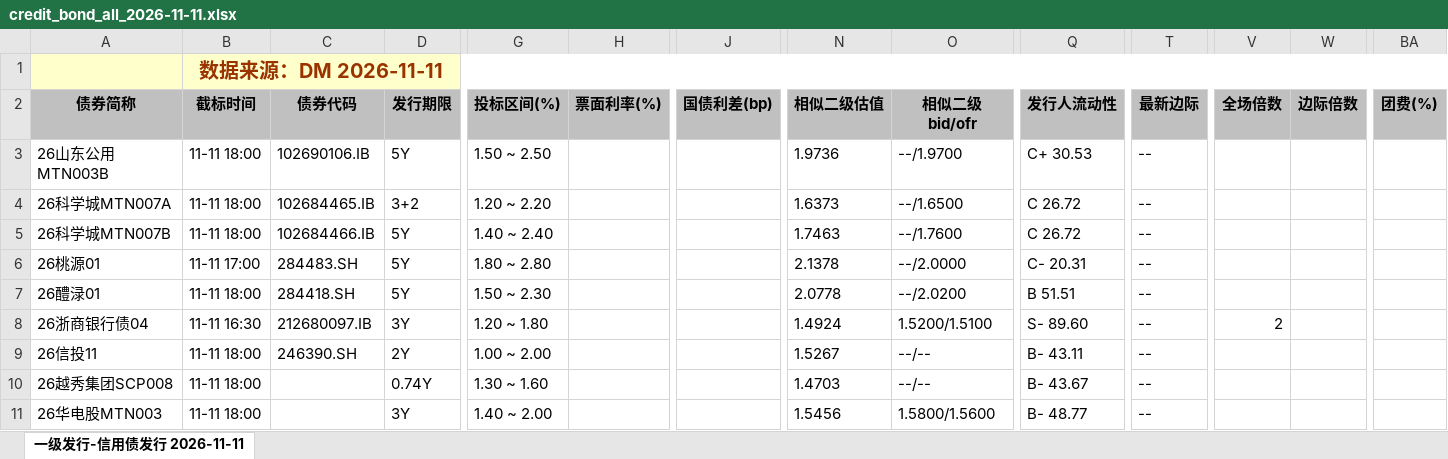
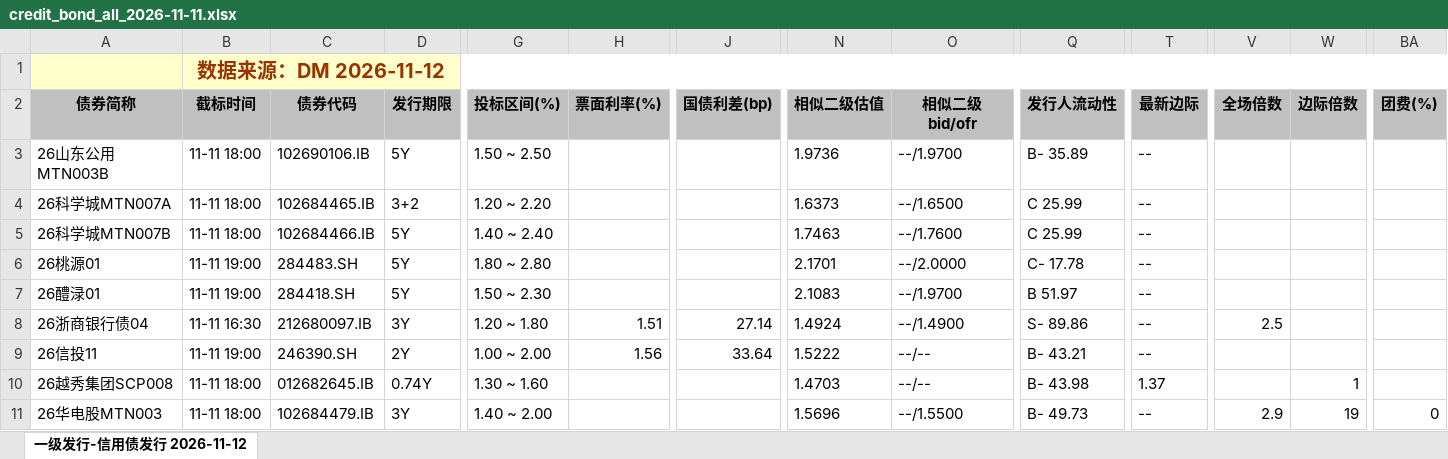
Before and after one commit to geomouse/innodealing-bond-export, an Excel workbook: data/credit_bond_all_2026-11-11.xlsx, sheet 一级发行-信用债发行 2026-11-12, drawn as a sheet; only a part is shown, gaps mark what is left out; values as stored, in another font and other column widths than the file's, no borders; charts and pictures not drawn; the diff covers the shown part only; the diff names each change by its address in the sheet, - before the commit and + after, or states it on an @@ line.

```diff
--- a/data/credit_bond_all_2026-11-11.xlsx (sheet 一级发行-信用债发行 2026-11-12)
+++ b/data/credit_bond_all_2026-11-11.xlsx (sheet 一级发行-信用债发行 2026-11-12)
-sheet tab: 一级发行-信用债发行 2026-11-11
+sheet tab: 一级发行-信用债发行 2026-11-12
-B1 (截标时间): 数据来源：DM 2026-11-11
+B1 (截标时间): 数据来源：DM 2026-11-12
-Q3 (发行人流动性): C+ 30.53
+Q3 (发行人流动性): B- 35.89
-Q4:Q5 (发行人流动性): C 26.72
+Q4:Q5 (发行人流动性): C 25.99
-B6 (截标时间): 11-11 17:00
+B6 (截标时间): 11-11 19:00
-N6 (相似二级估值): 2.1378
+N6 (相似二级估值): 2.1701
-Q6 (发行人流动性): C- 20.31
+Q6 (发行人流动性): C- 17.78
-B7 (截标时间): 11-11 18:00
+B7 (截标时间): 11-11 19:00
-N7 (相似二级估值): 2.0778
+N7 (相似二级估值): 2.1083
-O7 (相似二级bid/ofr): --/2.0200
+O7 (相似二级bid/ofr): --/1.9700
-Q7 (发行人流动性): B 51.51
+Q7 (发行人流动性): B 51.97
-H8 (票面利率(%)): (empty)
+H8 (票面利率(%)): 1.51
-J8 (国债利差(bp)): (empty)
+J8 (国债利差(bp)): 27.14
-O8 (相似二级bid/ofr): 1.5200/1.5100
+O8 (相似二级bid/ofr): --/1.4900
-Q8 (发行人流动性): S- 89.60
+Q8 (发行人流动性): S- 89.86
-V8 (全场倍数): 2
+V8 (全场倍数): 2.5
-B9 (截标时间): 11-11 18:00
+B9 (截标时间): 11-11 19:00
-H9 (票面利率(%)): (empty)
+H9 (票面利率(%)): 1.56
-J9 (国债利差(bp)): (empty)
+J9 (国债利差(bp)): 33.64
-N9 (相似二级估值): 1.5267
+N9 (相似二级估值): 1.5222
-Q9 (发行人流动性): B- 43.11
+Q9 (发行人流动性): B- 43.21
-C10 (债券代码): (empty)
+C10 (债券代码): 012682645.IB
-Q10 (发行人流动性): B- 43.67
+Q10 (发行人流动性): B- 43.98
-T10 (最新边际): --
+T10 (最新边际): 1.37
-W10 (边际倍数): (empty)
+W10 (边际倍数): 1
-C11 (债券代码): (empty)
+C11 (债券代码): 102684479.IB
-N11 (相似二级估值): 1.5456
+N11 (相似二级估值): 1.5696
-O11 (相似二级bid/ofr): 1.5800/1.5600
+O11 (相似二级bid/ofr): --/1.5500
-Q11 (发行人流动性): B- 48.77
+Q11 (发行人流动性): B- 49.73
-V11 (全场倍数): (empty)
+V11 (全场倍数): 2.9
-W11 (边际倍数): (empty)
+W11 (边际倍数): 19
-BA11 (团费(%)): (empty)
+BA11 (团费(%)): 0
```
Also changed, not shown: 236 edited cells elsewhere in this sheet, data/credit_bond_2026-11-06.xlsx, data/credit_bond_2026-11-09.xlsx, 11 other files.
